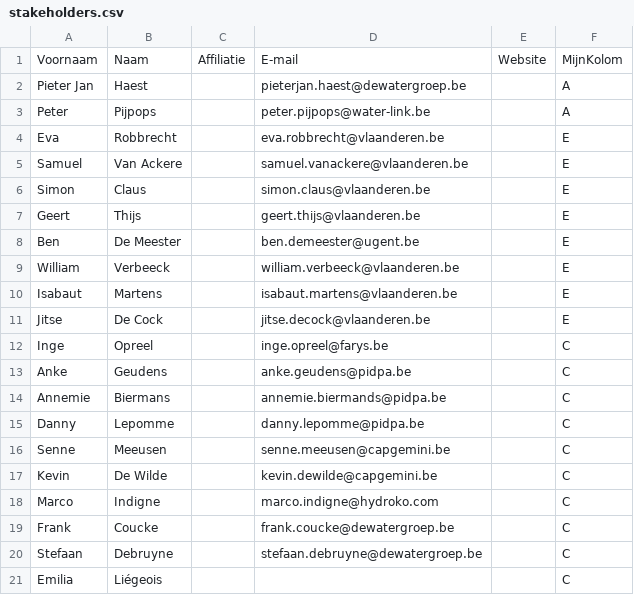
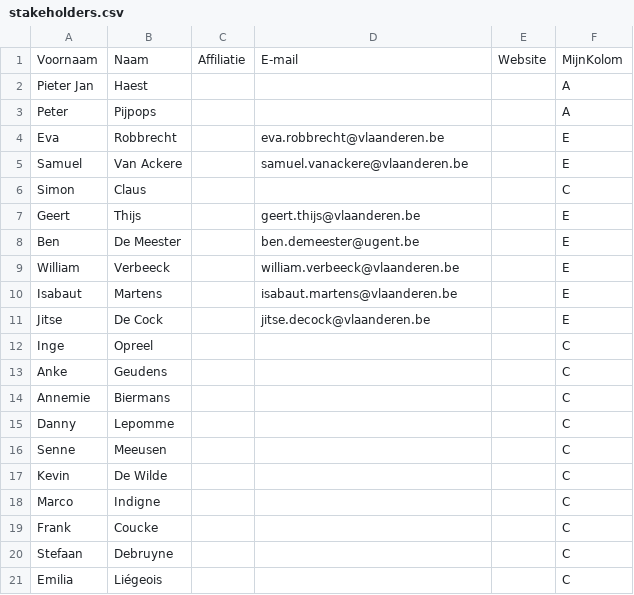
Before and after one commit to Informatievlaanderen/OSLOthema-DigitaleWatermeter, a CSV file: stakeholders.csv, drawn as a sheet.

Commit message:
updated stakeholderlijst
enkel email van editors nog zichtbaar

```diff
--- a/stakeholders.csv
+++ b/stakeholders.csv
@@ -1,7 +1,7 @@
 Voornaam;Naam;Affiliatie;E-mail;Website;MijnKolom
-Pieter Jan;Haest;;pieterjan.haest@dewatergroep.be;;A
-Peter;Pijpops;;peter.pijpops@water-link.be;;A
+Pieter Jan;Haest;;;;A
+Peter;Pijpops;;;;A
 Eva;Robbrecht;;eva.robbrecht@vlaanderen.be;;E
 Samuel;Van Ackere;;samuel.vanackere@vlaanderen.be;;E
-Simon;Claus;;simon.claus@vlaanderen.be;;E
+Simon;Claus;;;;C
 Geert;Thijs;;geert.thijs@vlaanderen.be;;E
@@ -11,11 +11,11 @@ Isabaut;Martens;;isabaut.martens@vlaanderen.be;;E
 Jitse;De Cock;;jitse.decock@vlaanderen.be;;E
-Inge;Opreel;;inge.opreel@farys.be;;C
-Anke;Geudens;;anke.geudens@pidpa.be;;C
-Annemie;Biermans;;annemie.biermands@pidpa.be;;C
-Danny;Lepomme;;danny.lepomme@pidpa.be;;C
-Senne;Meeusen;;senne.meeusen@capgemini.be;;C
-Kevin;De Wilde;;kevin.dewilde@capgemini.be;;C
-Marco;Indigne;;marco.indigne@hydroko.com;;C
-Frank;Coucke;;frank.coucke@dewatergroep.be;;C
-Stefaan;Debruyne;;stefaan.debruyne@dewatergroep.be;;C
+Inge;Opreel;;;;C
+Anke;Geudens;;;;C
+Annemie;Biermans;;;;C
+Danny;Lepomme;;;;C
+Senne;Meeusen;;;;C
+Kevin;De Wilde;;;;C
+Marco;Indigne;;;;C
+Frank;Coucke;;;;C
+Stefaan;Debruyne;;;;C
 Emilia;Liégeois;;;;C
```
